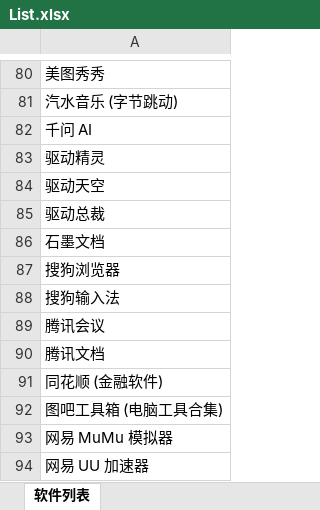
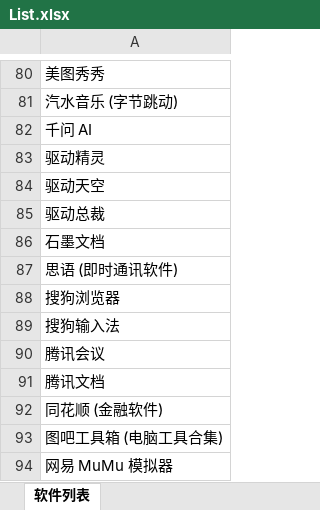
Before and after one commit to Lingggao/LGSRC, an Excel workbook: Documents/List.xlsx, sheet 软件列表, drawn as a sheet; only a part is shown, gaps mark what is left out; the shorter side is filled out with more unchanged rows; values as stored, in another font and other column widths than the file's, no borders; the diff names each change by its address in the sheet, - before the commit and + after, or states it on an @@ line.

```diff
--- a/Documents/List.xlsx (sheet 软件列表)
+++ b/Documents/List.xlsx (sheet 软件列表)
+row 87: 思语 (即时通讯软件)
```
Also changed, not shown: 5 other files.
